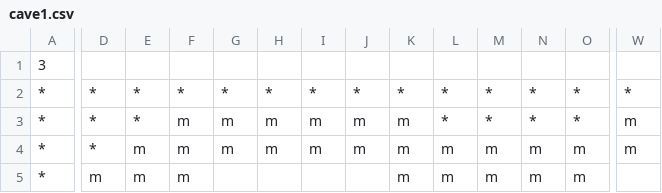
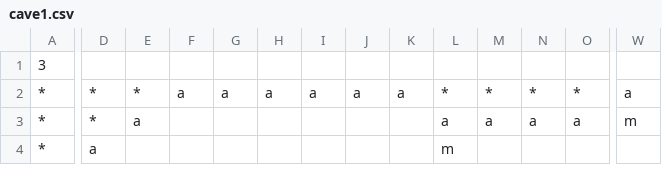
Before and after one commit to tmodell/The-Quincer-Chronicles-Toner-is-Low, a CSV file: src/world/lib/maps/cave1.csv, drawn as a sheet; only a part is shown, gaps mark what is left out; removed rows and columns are numbered as before the commit, all else as after; rows hold the shown columns only; the diff covers the shown part only; the diff names each change by its address in the sheet, - before the commit and + after, or states it on an @@ line.

```diff
--- a/src/world/lib/maps/cave1.csv
+++ b/src/world/lib/maps/cave1.csv
-F2: *
+F2: a
-G2: *
+G2: a
-H2: *
+H2: a
-I2: *
+I2: a
-J2: *
+J2: a
-K2: *
+K2: a
-W2: *
+W2: a
-row 3: * | * | * | m | m | m | m | m | m | * | * | * | * | m
-E3: m
+E3: a
-F3:F4: m
+F3:F4: (empty)
-G3: m
+G3: (empty)
-H3: m
+H3: (empty)
-I3: m
+I3: (empty)
-J3: m
+J3: (empty)
-K3:K4: m
+K3:K4: (empty)
-L3: m
+L3: a
-M3: m
+M3: a
-N3: m
+N3: a
-O3: m
+O3: a
-D4: m
+D4: a
-E4: m
+E4: (empty)
-M4: m
+M4: (empty)
-N4: m
+N4: (empty)
-O4: m
+O4: (empty)
```
Also changed, not shown: 1 added row and 55 edited cells elsewhere in this file, src/world/lib/maps/cave2.csv, src/world/lib/maps/cave3.csv, 25 other files.
